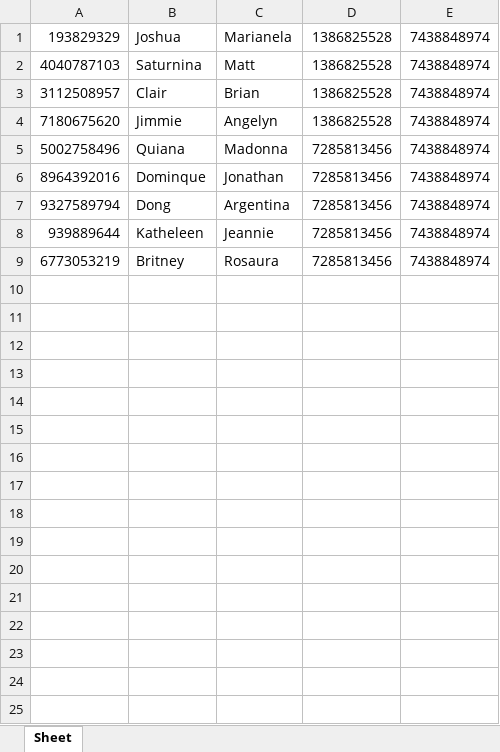
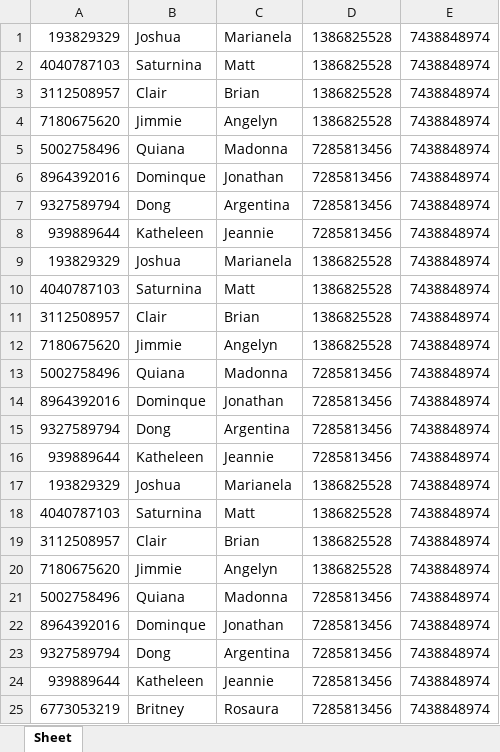
Before and after one commit to DocGabrielGamma/python_tutorial, an Excel workbook: Assets/MANAGER_TABLES/7438848974.0.xlsx, sheet Sheet, drawn as a sheet; values as stored, in another font and other column widths than the file's, no borders; the diff names each change by its address in the sheet, - before the commit and + after, or states it on an @@ line.

```diff
--- a/Assets/MANAGER_TABLES/7438848974.0.xlsx (sheet Sheet)
+++ b/Assets/MANAGER_TABLES/7438848974.0.xlsx (sheet Sheet)
+row 9: 193829329 | Joshua | Marianela | 1386825528 | 7438848974
+row 10: 4040787103 | Saturnina | Matt | 1386825528 | 7438848974
+row 11: 3112508957 | Clair | Brian | 1386825528 | 7438848974
+row 12: 7180675620 | Jimmie | Angelyn | 1386825528 | 7438848974
+row 13: 5002758496 | Quiana | Madonna | 7285813456 | 7438848974
+row 14: 8964392016 | Dominque | Jonathan | 7285813456 | 7438848974
+row 15: 9327589794 | Dong | Argentina | 7285813456 | 7438848974
+row 16: 939889644 | Katheleen | Jeannie | 7285813456 | 7438848974
+row 17: 193829329 | Joshua | Marianela | 1386825528 | 7438848974
+row 18: 4040787103 | Saturnina | Matt | 1386825528 | 7438848974
+row 19: 3112508957 | Clair | Brian | 1386825528 | 7438848974
+row 20: 7180675620 | Jimmie | Angelyn | 1386825528 | 7438848974
+row 21: 5002758496 | Quiana | Madonna | 7285813456 | 7438848974
+row 22: 8964392016 | Dominque | Jonathan | 7285813456 | 7438848974
+row 23: 9327589794 | Dong | Argentina | 7285813456 | 7438848974
+row 24: 939889644 | Katheleen | Jeannie | 7285813456 | 7438848974
```
Also changed, not shown: Assets/MANAGER_TABLES/7116301002.0.xlsx, Assets/MANAGER_TABLES/8046993693.0.xlsx, 3 other files.
